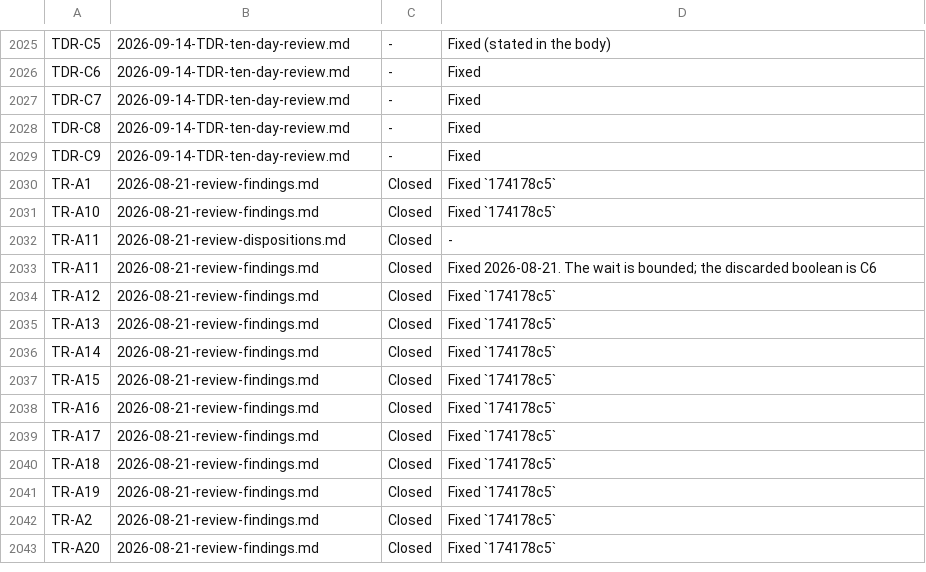
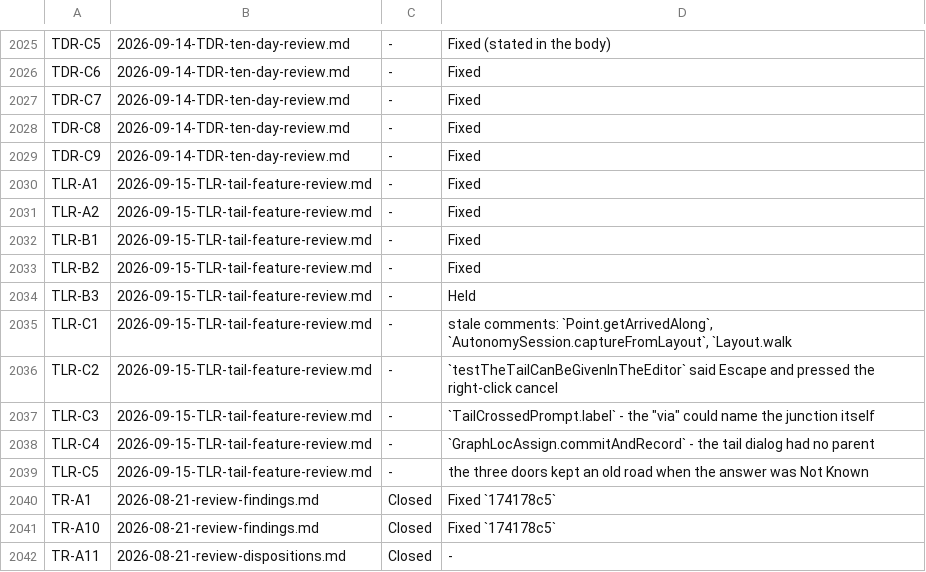
Before and after one commit to bob123456678/TrainControl, a TSV file: docs/manual-tests/findings.tsv, drawn as a sheet; only a part is shown, gaps mark what is left out; the shorter side is filled out with more unchanged rows.

```diff
--- a/docs/manual-tests/findings.tsv
+++ b/docs/manual-tests/findings.tsv
@@ -2029,2 +2029,12 @@ TDR-C8	2026-09-14-TDR-ten-day-review.md	-	Fixed
 TDR-C9	2026-09-14-TDR-ten-day-review.md	-	Fixed
+TLR-A1	2026-09-15-TLR-tail-feature-review.md	-	Fixed
+TLR-A2	2026-09-15-TLR-tail-feature-review.md	-	Fixed
+TLR-B1	2026-09-15-TLR-tail-feature-review.md	-	Fixed
+TLR-B2	2026-09-15-TLR-tail-feature-review.md	-	Fixed
+TLR-B3	2026-09-15-TLR-tail-feature-review.md	-	Held
+TLR-C1	2026-09-15-TLR-tail-feature-review.md	-	stale comments: `Point.getArrivedAlong`, `AutonomySession.captureFromLayout`, `Layout.walk
+TLR-C2	2026-09-15-TLR-tail-feature-review.md	-	`testTheTailCanBeGivenInTheEditor` said Escape and pressed the right-click cancel
+TLR-C3	2026-09-15-TLR-tail-feature-review.md	-	`TailCrossedPrompt.label` - the "via" could name the junction itself
+TLR-C4	2026-09-15-TLR-tail-feature-review.md	-	`GraphLocAssign.commitAndRecord` - the tail dialog had no parent
+TLR-C5	2026-09-15-TLR-tail-feature-review.md	-	the three doors kept an old road when the answer was Not Known
 TR-A1	2026-08-21-review-findings.md	Closed	Fixed `174178c5`
```
Also changed, not shown: 2 other files.
